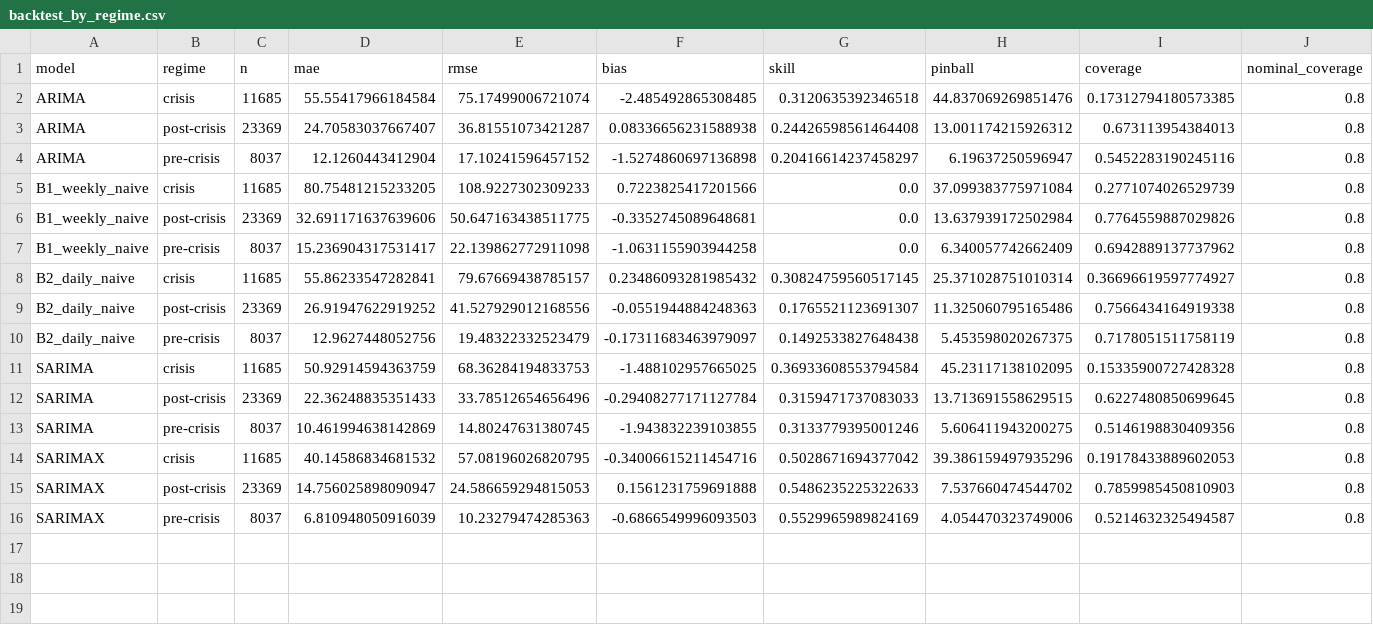
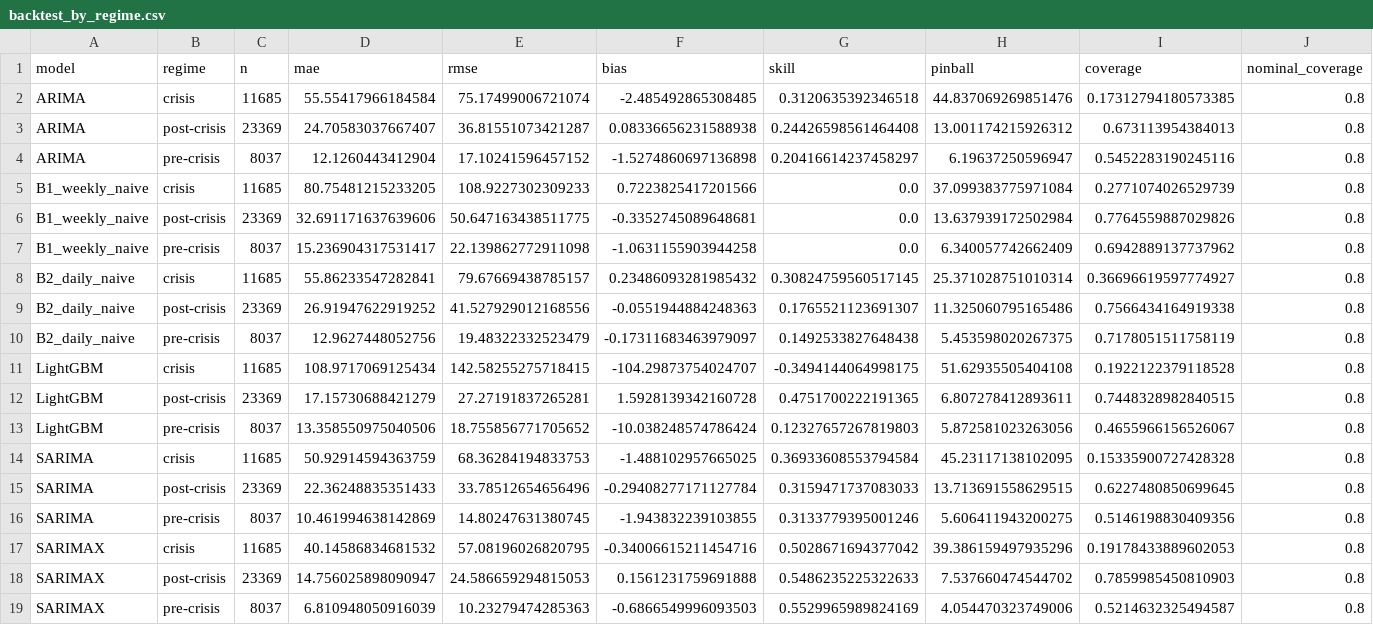
Before and after one commit to wassimomabrouk/dayahead-price-forecasting, a CSV file: reports/backtest_by_regime.csv, drawn as a sheet; only a part is shown; rows hold the shown columns only; the diff names each change by its address in the sheet, - before the commit and + after, or states it on an @@ line.

Commit message:
Section 8: LightGBM on price levels, extrapolation failure in crisis

```diff
--- a/reports/backtest_by_regime.csv
+++ b/reports/backtest_by_regime.csv
+row 11: LightGBM | crisis | 11685 | 108.9717069125434 | 142.58255275718415 | -104.29873754024707 | -0.3494144064998175 | 51.62935505404108 | 0.1922122379118528 | 0.8
+row 12: LightGBM | post-crisis | 23369 | 17.15730688421279 | 27.27191837265281 | 1.5928139342160728 | 0.4751700222191365 | 6.807278412893611 | 0.7448328982840515 | 0.8
+row 13: LightGBM | pre-crisis | 8037 | 13.358550975040506 | 18.755856771705652 | -10.038248574786424 | 0.12327657267819803 | 5.872581023263056 | 0.4655966156526067 | 0.8
```
Also changed, not shown: reports/backtest_overall.csv, 4 other files.
